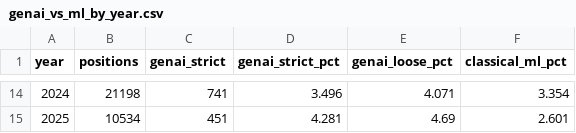
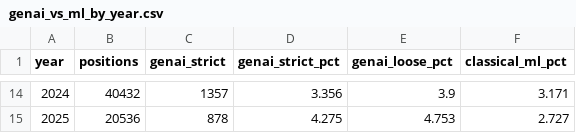
Before and after one commit to chiefastro/skillenai-notebooks, a CSV file: ai-skills-on-cvs/genai_vs_ml_by_year.csv, drawn as a sheet; only a part is shown, gaps mark what is left out; the diff covers the shown part only.

```diff
--- a/ai-skills-on-cvs/genai_vs_ml_by_year.csv
+++ b/ai-skills-on-cvs/genai_vs_ml_by_year.csv
@@ -14,2 +14,2 @@ year,positions,genai_strict,genai_strict_pct,genai_loose_pct,classical_ml_pct
-2024,21198,741,3.496,4.071,3.354
-2025,10534,451,4.281,4.69,2.601
+2024,40432,1357,3.356,3.9,3.171
+2025,20536,878,4.275,4.753,2.727
```
Also changed, not shown: 59 edited cells elsewhere in this file, ai-skills-on-cvs/demand_side_stats.csv, ai-skills-on-cvs/skill_families_by_year.csv, 14 other files.
